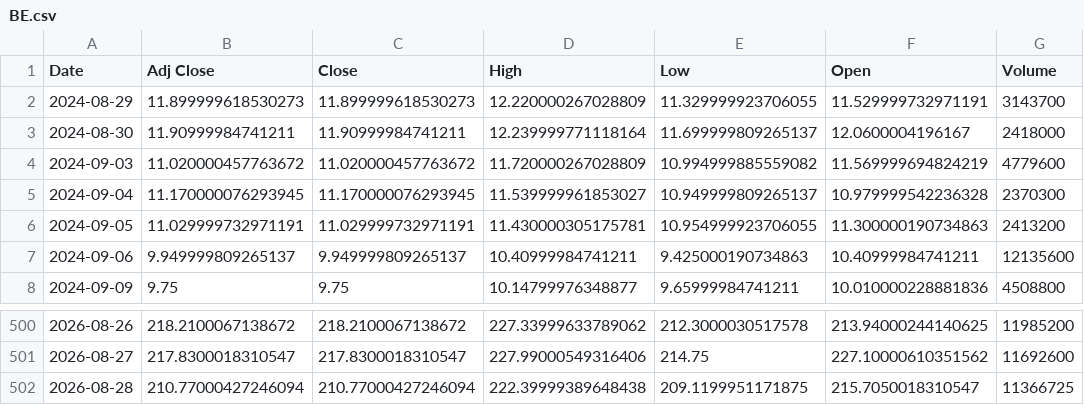
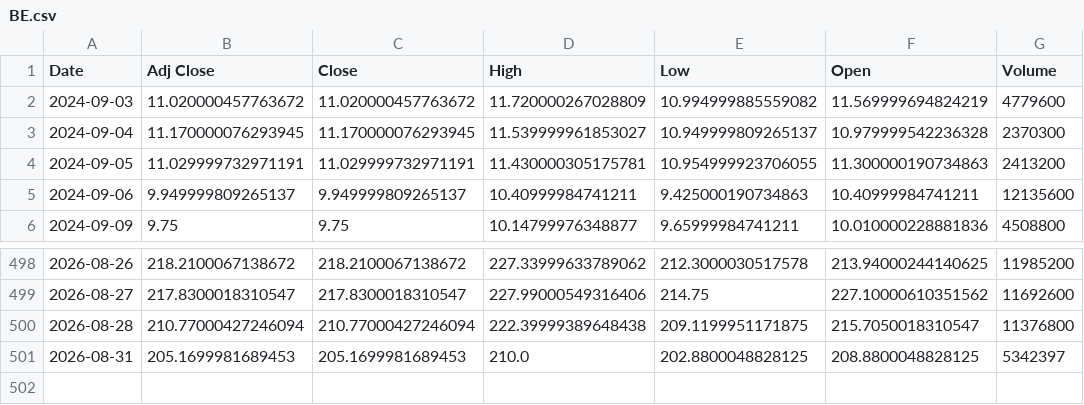
Before and after one commit to Russell3482/Momentum-Trading-Board, a CSV file: data/prices/BE.csv, drawn as a sheet; only a part is shown, gaps mark what is left out.

```diff
--- a/data/prices/BE.csv
+++ b/data/prices/BE.csv
@@ -1,4 +1,2 @@
 Date,Adj Close,Close,High,Low,Open,Volume
-2024-08-29,11.899999618530273,11.899999618530273,12.220000267028809,11.329999923706055,11.529999732971191,3143700
-2024-08-30,11.90999984741211,11.90999984741211,12.239999771118164,11.699999809265137,12.0600004196167,2418000
 2024-09-03,11.020000457763672,11.020000457763672,11.720000267028809,10.994999885559082,11.569999694824219,4779600
@@ -501,2 +499,3 @@ Date,Adj Close,Close,High,Low,Open,Volume
 2026-08-27,217.8300018310547,217.8300018310547,227.99000549316406,214.75,227.10000610351562,11692600
-2026-08-28,210.77000427246094,210.77000427246094,222.39999389648438,209.1199951171875,215.7050018310547,11366725
+2026-08-28,210.77000427246094,210.77000427246094,222.39999389648438,209.1199951171875,215.7050018310547,11376800
+2026-08-31,205.1699981689453,205.1699981689453,210.0,202.8800048828125,208.8800048828125,5342397
```
Also changed, not shown: data/prices/AMD.csv, data/prices/AVGO.csv, 19 other files.
